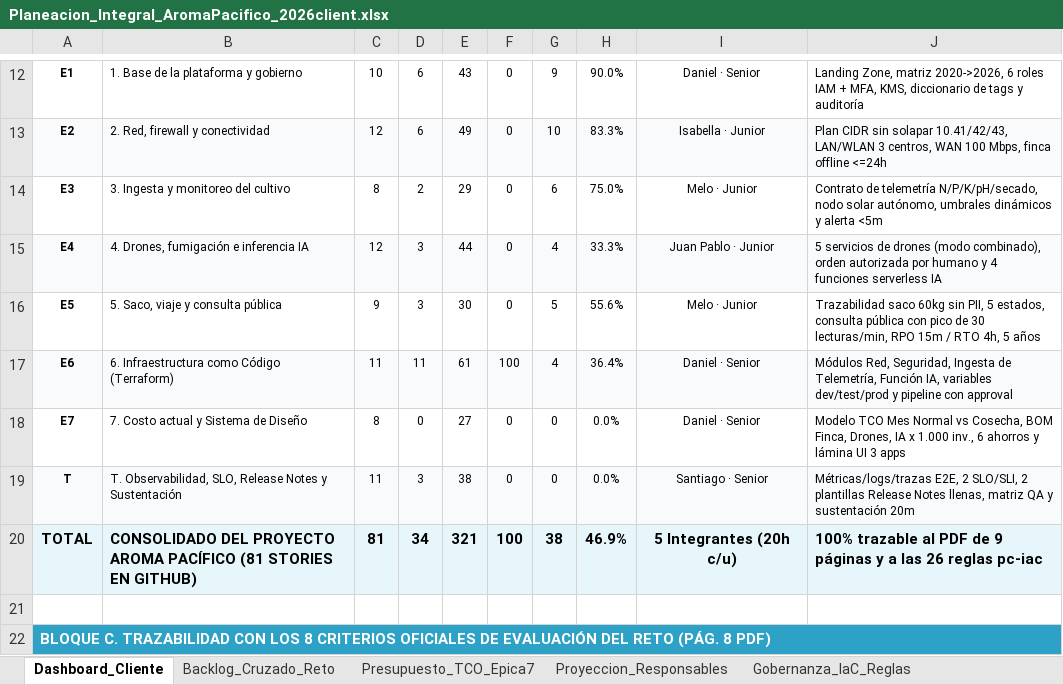
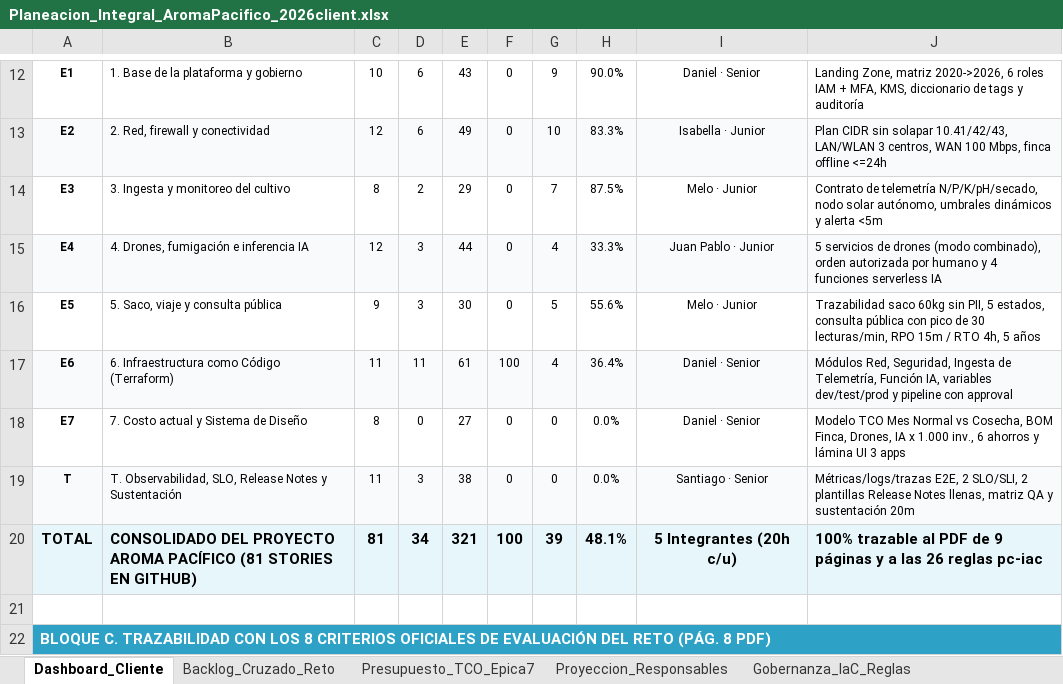
Before and after one commit to aromapacifico-devops/aromapacifico-devops-docs, an Excel workbook: docs/planning/Planeacion_Integral_AromaPacifico_2026client.xlsx, sheet Dashboard_Cliente, drawn as a sheet; only a part is shown, gaps mark what is left out; values as stored, in another font and other column widths than the file's, no borders; charts and pictures not drawn; the diff names each change by its address in the sheet, - before the commit and + after, or states it on an @@ line.

Commit message:
docs: mark E3-07 completed in the planning workbook

```diff
--- a/docs/planning/Planeacion_Integral_AromaPacifico_2026client.xlsx (sheet Dashboard_Cliente)
+++ b/docs/planning/Planeacion_Integral_AromaPacifico_2026client.xlsx (sheet Dashboard_Cliente)
-G14: 6
+G14: 7
-H14: 75.0%
+H14: 87.5%
-G20: 38
+G20: 39
-H20: 46.9%
+H20: 48.1%
```
Also changed, not shown: sheet Backlog_Cruzado_Reto.
